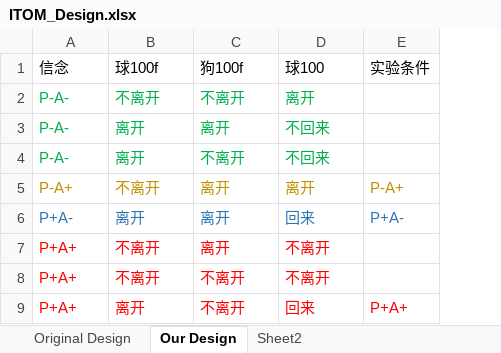
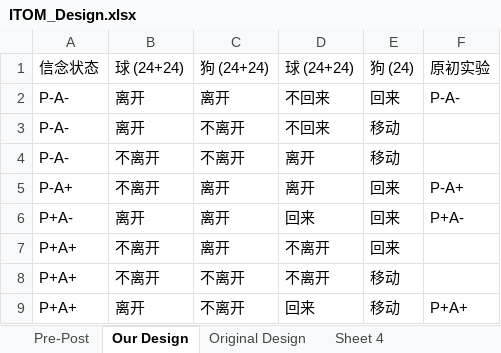
Before and after one commit to Sapere-Aude-Group/sapere-aude, an Excel workbook: content/research/ITOM/ITOM_Design.xlsx, sheet Our Design, drawn as a sheet; values as stored, in another font and other column widths than the file's, no borders; removed rows and columns are numbered as before the commit, all else as after; the diff names each change by its address in the sheet, - before the commit and + after, or states it on an @@ line.

Commit message:
update ITOM and Negation

```diff
--- a/content/research/ITOM/ITOM_Design.xlsx (sheet Our Design)
+++ b/content/research/ITOM/ITOM_Design.xlsx (sheet Our Design)
-sheet tab: Sheet2
+sheet tab: Sheet 4
+sheet tab: Pre-Post
@@ sheet tab order changed: Pre-Post | Our Design | Original Design | Sheet 4 @@
+column E, rows 4-9: 移动 | 回来 | 回来 | 回来 | 移动 | 移动
-row 1: 信念 | 球100f | 狗100f | 球100 | 实验条件
+row 1: 信念状态 | 球 (24+24) | 狗 (24+24) | 球 (24+24) | 狗 (24) | 原初实验
+row 2: P-A- | 离开 | 离开 | 不回来 | 回来 | P-A-
@@ row 4 moved to row 3: P-A- @@
-A4:D4 text colour: #00B050
+A4:D4 text colour: black
-row 3: P-A- | 离开 | 离开 | 不回来
-A5:D5 text colour: #BF9000
+A5:D5 text colour: black
-F5 text colour: #BF9000
+F5 text colour: black
-A6:D6 text colour: #2E75B6
+A6:D6 text colour: black
-F6 text colour: #2E75B6
+F6 text colour: black
-A7:D9 text colour: #FF0000
+A7:D9 text colour: black
-F9 text colour: #FF0000
+F9 text colour: black
```
Also changed, not shown: 15 other files.
